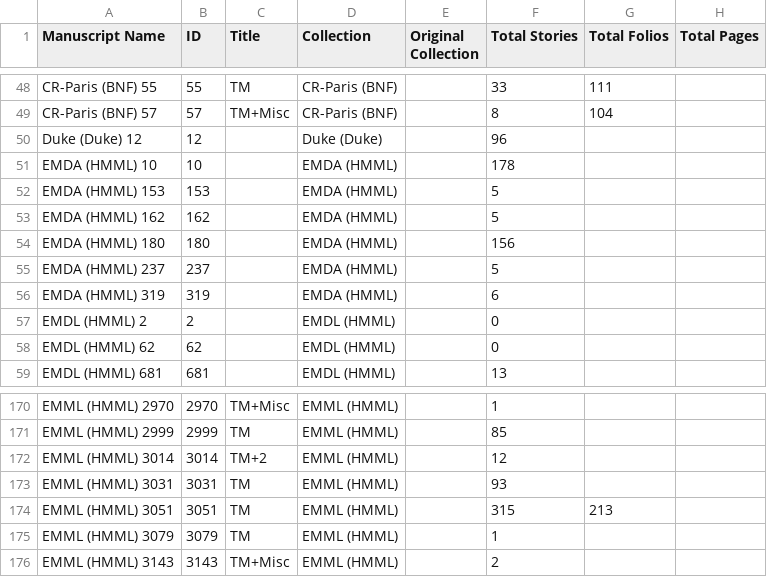
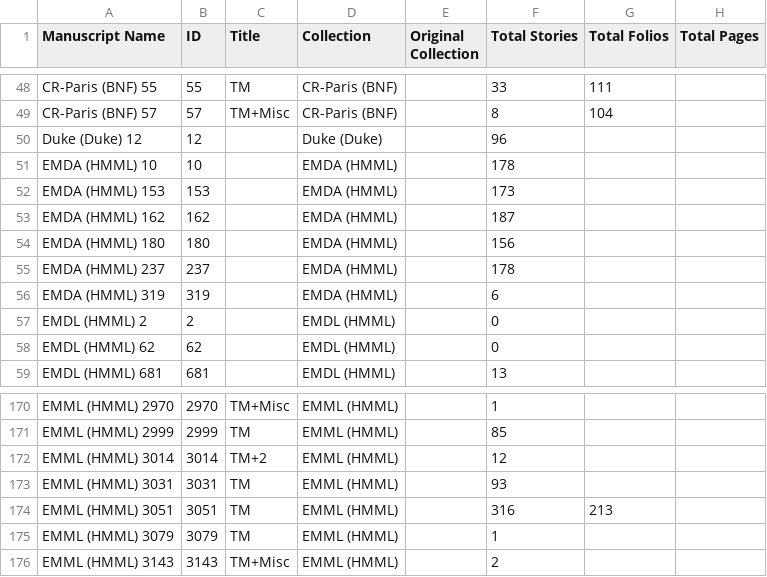
Before and after one commit to Princeton-CDH/pemm-data, a CSV file: data/manuscript.csv, drawn as a sheet; only a part is shown, gaps mark what is left out; the diff names each change by its address in the sheet, - before the commit and + after, or states it on an @@ line.

Commit message:
Automatic data updates from PEMM
Co-authored-by: elambrinaki <34317046+elambrinaki@users.noreply.github.com>

```diff
--- a/data/manuscript.csv
+++ b/data/manuscript.csv
-F52 (Total Stories): 5
+F52 (Total Stories): 173
-F53 (Total Stories): 5
+F53 (Total Stories): 187
-F55 (Total Stories): 5
+F55 (Total Stories): 178
-F174 (Total Stories): 315
+F174 (Total Stories): 316
```
Also changed, not shown: 1 other file.
